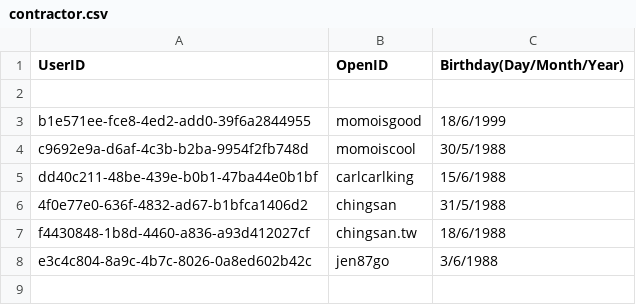
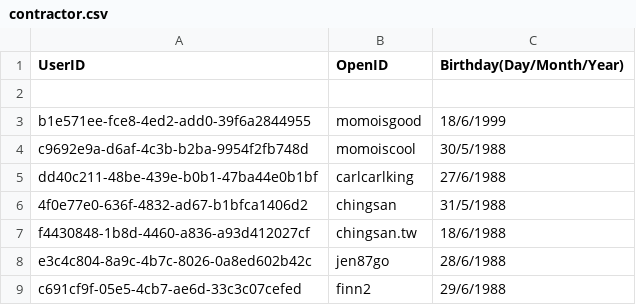
Before and after one commit to DanielSu17/17vpn, a CSV file: envs/dev/17app/contract/contractor.csv, drawn as a sheet.

Commit message:
Add birthday config
Test Plan: none

Reviewers: #backend, abner

Reviewed By: #backend, abner

Differential Revision: https://media17.phacility.com/D2631

```diff
--- a/envs/dev/17app/contract/contractor.csv
+++ b/envs/dev/17app/contract/contractor.csv
@@ -4,5 +4,6 @@ b1e571ee-fce8-4ed2-add0-39f6a2844955, momoisgood, 18/6/1999
 c9692e9a-d6af-4c3b-b2ba-9954f2fb748d, momoiscool, 30/5/1988
-dd40c211-48be-439e-b0b1-47ba44e0b1bf, carlcarlking, 15/6/1988
+dd40c211-48be-439e-b0b1-47ba44e0b1bf, carlcarlking, 27/6/1988
 4f0e77e0-636f-4832-ad67-b1bfca1406d2, chingsan, 31/5/1988
 f4430848-1b8d-4460-a836-a93d412027cf, chingsan.tw, 18/6/1988
-e3c4c804-8a9c-4b7c-8026-0a8ed602b42c, jen87go, 3/6/1988
+e3c4c804-8a9c-4b7c-8026-0a8ed602b42c, jen87go, 28/6/1988
+c691cf9f-05e5-4cb7-ae6d-33c3c07cefed, finn2, 29/6/1988
```
Also changed, not shown: 1 other file.
